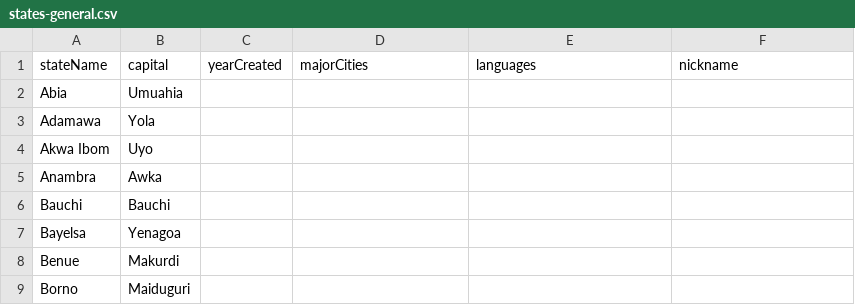
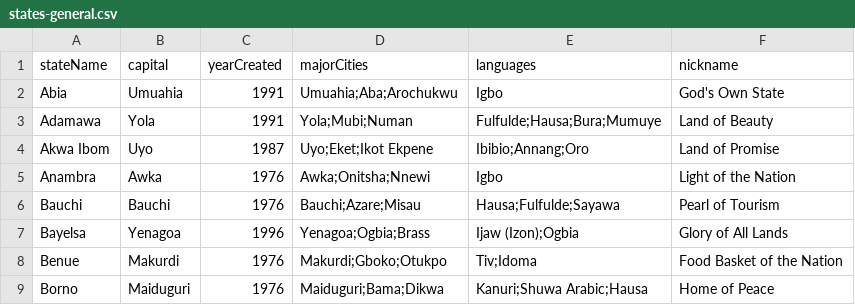
Before and after one commit to vearse/NaijaAtlas, a CSV file: data/compare/sources/states-general.csv, drawn as a sheet; only a part is shown; the diff covers the shown part only.

Commit message:
feat:  Added new sources for country demography and state economy

```diff
--- a/data/compare/sources/states-general.csv
+++ b/data/compare/sources/states-general.csv
@@ -1,9 +1,9 @@
 stateName,capital,yearCreated,majorCities,languages,nickname
-Abia,Umuahia,,,,
-Adamawa,Yola,,,,
-Akwa Ibom,Uyo,,,,
-Anambra,Awka,,,,
-Bauchi,Bauchi,,,,
-Bayelsa,Yenagoa,,,,
-Benue,Makurdi,,,,
-Borno,Maiduguri,,,,
+Abia,Umuahia,1991,"Umuahia;Aba;Arochukwu","Igbo","God's Own State"
+Adamawa,Yola,1991,"Yola;Mubi;Numan","Fulfulde;Hausa;Bura;Mumuye","Land of Beauty"
+Akwa Ibom,Uyo,1987,"Uyo;Eket;Ikot Ekpene","Ibibio;Annang;Oro","Land of Promise"
+Anambra,Awka,1976,"Awka;Onitsha;Nnewi","Igbo","Light of the Nation"
+Bauchi,Bauchi,1976,"Bauchi;Azare;Misau","Hausa;Fulfulde;Sayawa","Pearl of Tourism"
+Bayelsa,Yenagoa,1996,"Yenagoa;Ogbia;Brass","Ijaw (Izon);Ogbia","Glory of All Lands"
+Benue,Makurdi,1976,"Makurdi;Gboko;Otukpo","Tiv;Idoma","Food Basket of the Nation"
+Borno,Maiduguri,1976,"Maiduguri;Bama;Dikwa","Kanuri;Shuwa Arabic;Hausa","Home of Peace"
```
Also changed, not shown: 117 edited cells elsewhere in this file, data/compare/sources/states-demographics-2006.csv, data/compare/sources/states-economy-2022.csv, 22 other files.
